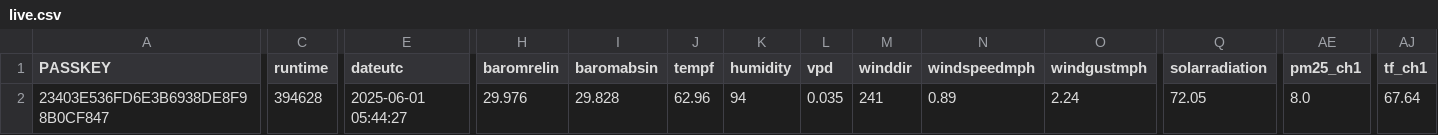
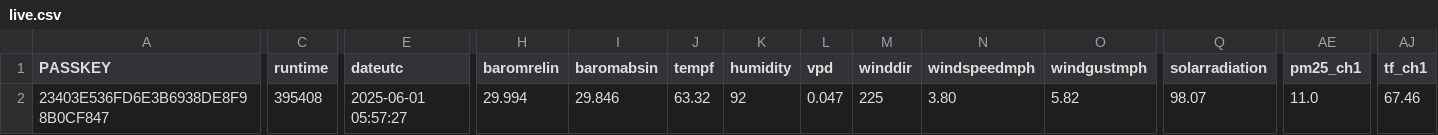
Before and after one commit to wetterzerbst/wetterdaten, a CSV file: data/live.csv, drawn as a sheet; only a part is shown, gaps mark what is left out; the diff covers the shown part only; the diff names each change by its address in the sheet, - before the commit and + after, or states it on an @@ line.

```diff
--- a/data/live.csv
+++ b/data/live.csv
-C2 (runtime): 394628
+C2 (runtime): 395408
-E2 (dateutc): 2025-06-01 05:44:27
+E2 (dateutc): 2025-06-01 05:57:27
-H2 (baromrelin): 29.976
+H2 (baromrelin): 29.994
-I2 (baromabsin): 29.828
+I2 (baromabsin): 29.846
-J2 (tempf): 62.96
+J2 (tempf): 63.32
-K2 (humidity): 94
+K2 (humidity): 92
-L2 (vpd): 0.035
+L2 (vpd): 0.047
-M2 (winddir): 241
+M2 (winddir): 225
-N2 (windspeedmph): 0.89
+N2 (windspeedmph): 3.80
-O2 (windgustmph): 2.24
+O2 (windgustmph): 5.82
-Q2 (solarradiation): 72.05
+Q2 (solarradiation): 98.07
-AE2 (pm25_ch1): 8.0
+AE2 (pm25_ch1): 11.0
-AJ2 (tf_ch1): 67.64
+AJ2 (tf_ch1): 67.46
```
Also changed, not shown: 1 edited cell elsewhere in this file, 2 other files.
